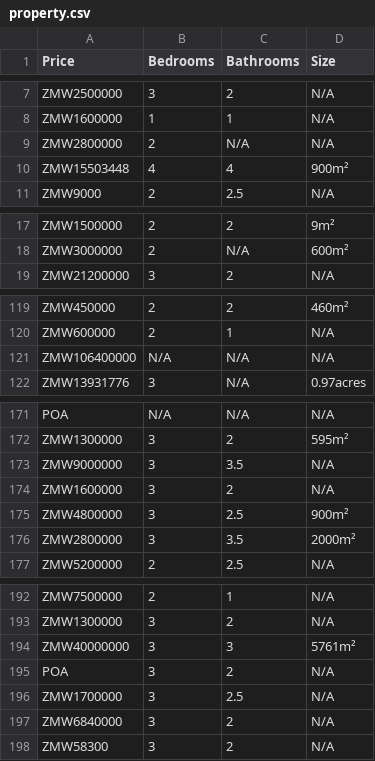
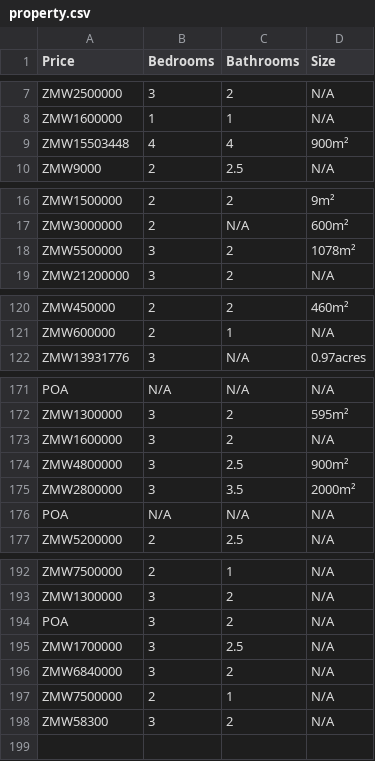
Before and after one commit to tanjalustrek/Property-Cost-Lusaka, a CSV file: property.csv, drawn as a sheet; only a part is shown, gaps mark what is left out; the diff covers the shown part only.

```diff
--- a/property.csv
+++ b/property.csv
@@ -8,3 +8,2 @@ ZMW2500000,3,2,N/A
 ZMW1600000,1,1,N/A
-ZMW2800000,2,N/A,N/A
 ZMW15503448,4,4,900m²
@@ -18,2 +17,3 @@ ZMW1500000,2,2,9m²
 ZMW3000000,2,N/A,600m²
+ZMW5500000,3,2,1078m²
 ZMW21200000,3,2,N/A
@@ -120,3 +121,2 @@ ZMW450000,2,2,460m²
 ZMW600000,2,1,N/A
-ZMW106400000,N/A,N/A,N/A
 ZMW13931776,3,N/A,0.97acres
@@ -172,3 +172,2 @@ POA,N/A,N/A,N/A
 ZMW1300000,3,2,595m²
-ZMW9000000,3,3.5,N/A
 ZMW1600000,3,2,N/A
@@ -176,2 +175,3 @@ ZMW4800000,3,2.5,900m²
 ZMW2800000,3,3.5,2000m²
+POA,N/A,N/A,N/A
 ZMW5200000,2,2.5,N/A
@@ -193,3 +193,2 @@ ZMW7500000,2,1,N/A
 ZMW1300000,3,2,N/A
-ZMW40000000,3,3,5761m²
 POA,3,2,N/A
@@ -197,2 +196,3 @@ ZMW1700000,3,2.5,N/A
 ZMW6840000,3,2,N/A
+ZMW7500000,2,1,N/A
 ZMW58300,3,2,N/A
```
Also changed, not shown: 7 added rows and 6 removed rows elsewhere in this file.
